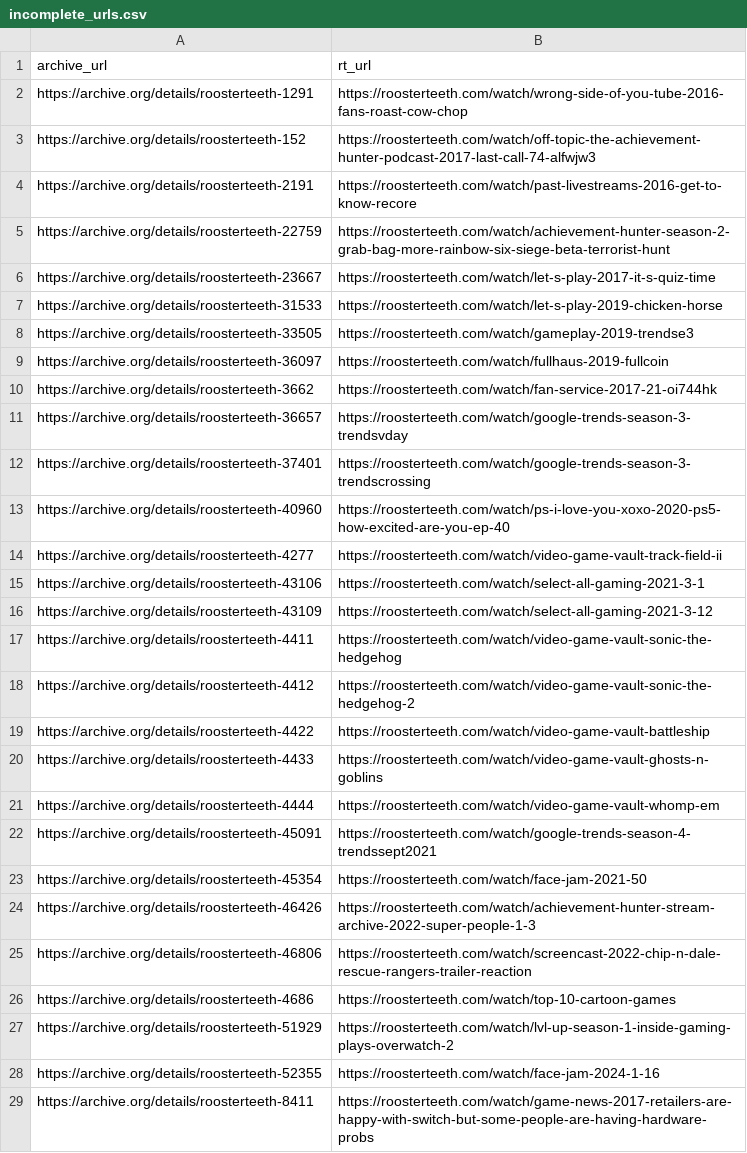
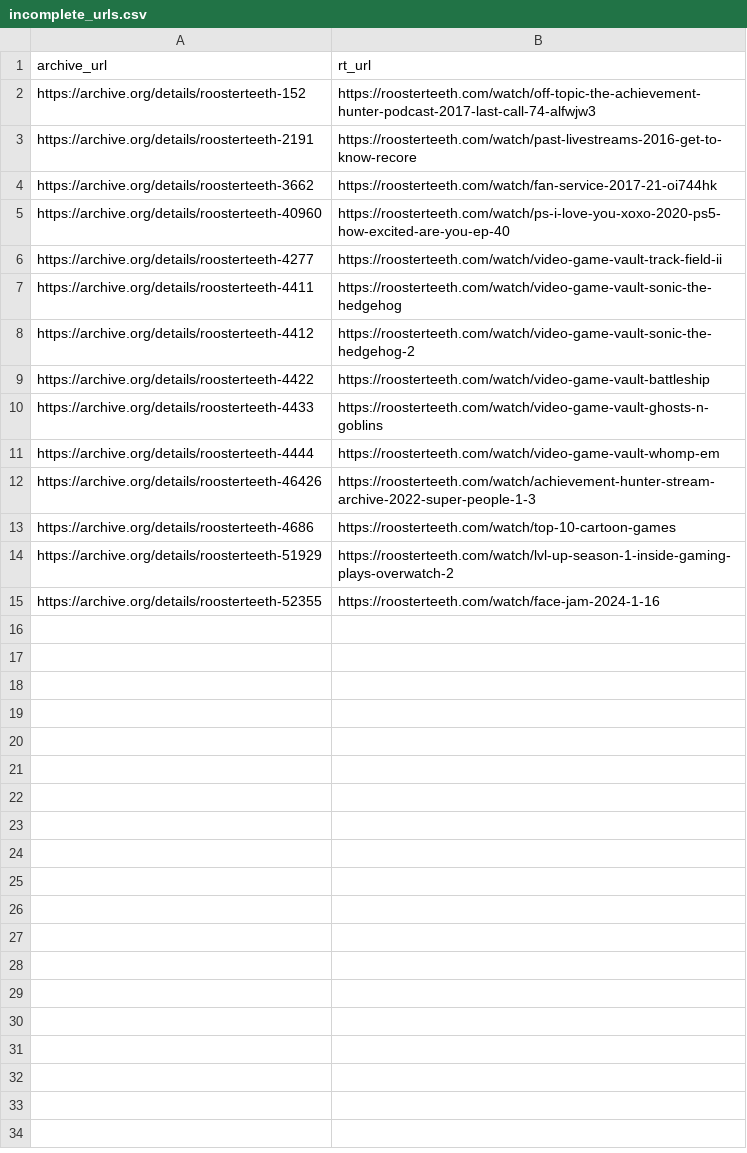
Before and after one commit to shiruken/rt-archive, a CSV file: data/incomplete_urls.csv, drawn as a sheet; the diff names each change by its address in the sheet, - before the commit and + after, or states it on an @@ line.

```diff
--- a/data/incomplete_urls.csv
+++ b/data/incomplete_urls.csv
-row 2: https://archive.org/details/roosterteeth-1291 | https://roosterteeth.com/watch/wrong-side-of-you-tube-2016-fans-roast-cow-chop
-row 5: https://archive.org/details/roosterteeth-22759 | https://roosterteeth.com/watch/achievement-hunter-season-2-grab-bag-more-rainbow-six-siege-beta-terrorist-hunt
-row 6: https://archive.org/details/roosterteeth-23667 | https://roosterteeth.com/watch/let-s-play-2017-it-s-quiz-time
-row 7: https://archive.org/details/roosterteeth-31533 | https://roosterteeth.com/watch/let-s-play-2019-chicken-horse
-row 8: https://archive.org/details/roosterteeth-33505 | https://roosterteeth.com/watch/gameplay-2019-trendse3
-row 9: https://archive.org/details/roosterteeth-36097 | https://roosterteeth.com/watch/fullhaus-2019-fullcoin
-row 11: https://archive.org/details/roosterteeth-36657 | https://roosterteeth.com/watch/google-trends-season-3-trendsvday
-row 12: https://archive.org/details/roosterteeth-37401 | https://roosterteeth.com/watch/google-trends-season-3-trendscrossing
-row 15: https://archive.org/details/roosterteeth-43106 | https://roosterteeth.com/watch/select-all-gaming-2021-3-1
-row 16: https://archive.org/details/roosterteeth-43109 | https://roosterteeth.com/watch/select-all-gaming-2021-3-12
-row 22: https://archive.org/details/roosterteeth-45091 | https://roosterteeth.com/watch/google-trends-season-4-trendssept2021
-row 23: https://archive.org/details/roosterteeth-45354 | https://roosterteeth.com/watch/face-jam-2021-50
-row 25: https://archive.org/details/roosterteeth-46806 | https://roosterteeth.com/watch/screencast-2022-chip-n-dale-rescue-rangers-trailer-reaction
-row 29: https://archive.org/details/roosterteeth-8411 | https://roosterteeth.com/watch/game-news-2017-retailers-are-happy-with-switch-but-some-people-are-having-hardware-probs
```
Also changed, not shown: docs/incomplete/incomplete.csv, 14 other files.
